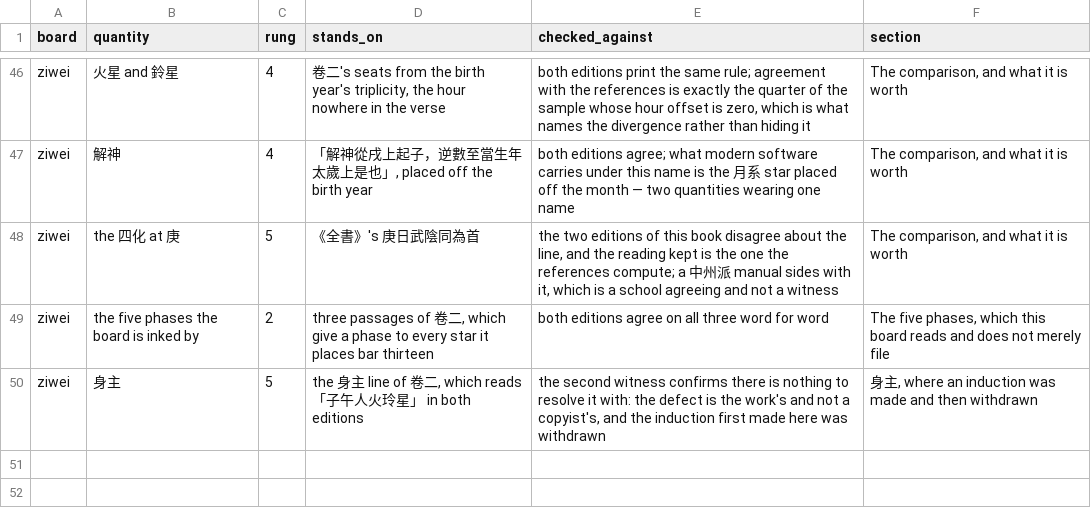
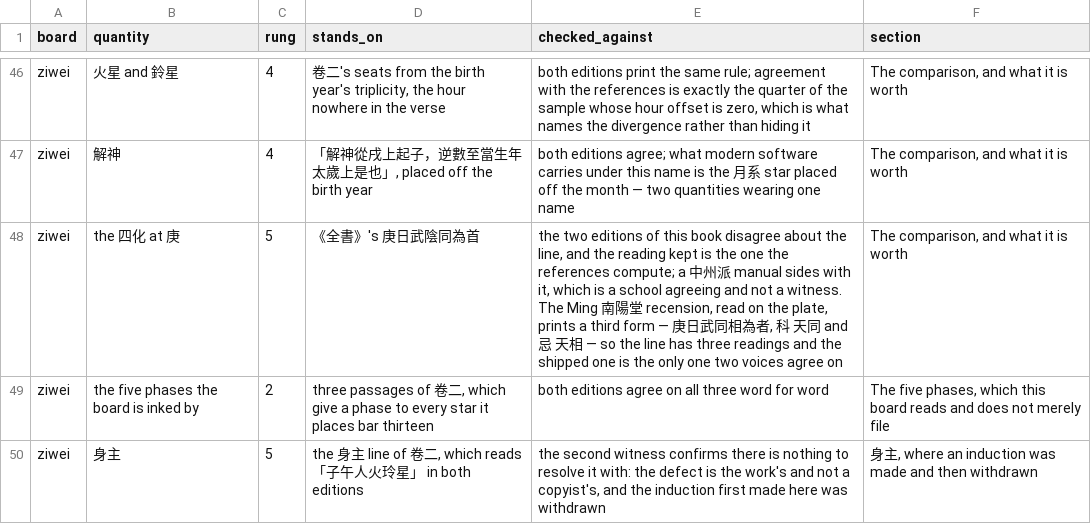
Before and after one commit to lineadicomando/shipan, a TSV file: docs/sources.tsv, drawn as a sheet; only a part is shown, gaps mark what is left out.

```diff
--- a/docs/sources.tsv
+++ b/docs/sources.tsv
@@ -47,3 +47,3 @@ ziwei	火星 and 鈴星	4	卷二's seats from the birth year's triplicity, the h
 ziwei	解神	4	「解神從戌上起子，逆數至當生年太歲上是也」, placed off the birth year	both editions agree; what modern software carries under this name is the 月系 star placed off the month — two quantities wearing one name	The comparison, and what it is worth
-ziwei	the 四化 at 庚	5	《全書》's 庚日武陰同為首	the two editions of this book disagree about the line, and the reading kept is the one the references compute; a 中州派 manual sides with it, which is a school agreeing and not a witness	The comparison, and what it is worth
+ziwei	the 四化 at 庚	5	《全書》's 庚日武陰同為首	the two editions of this book disagree about the line, and the reading kept is the one the references compute; a 中州派 manual sides with it, which is a school agreeing and not a witness. The Ming 南陽堂 recension, read on the plate, prints a third form — 庚日武同相為者, 科 天同 and 忌 天相 — so the line has three readings and the shipped one is the only one two voices agree on	The comparison, and what it is worth
 ziwei	the five phases the board is inked by	2	three passages of 卷二, which give a phase to every star it places bar thirteen	both editions agree on all three word for word	The five phases, which this board reads and does not merely file
```
Also changed, not shown: docs/provenance.tsv, 5 other files.
